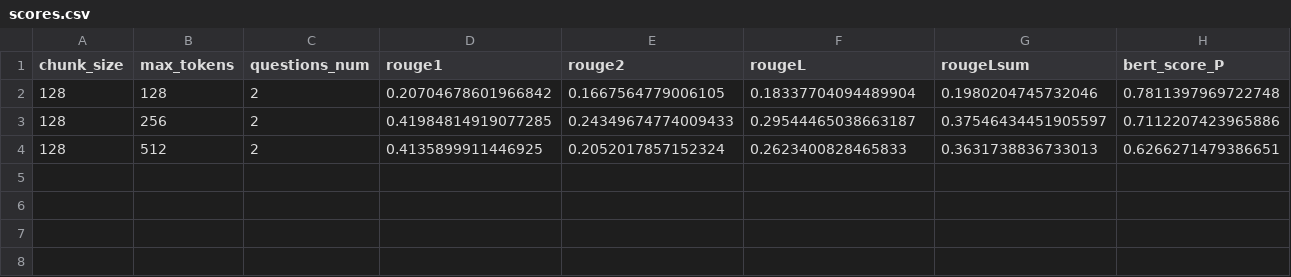
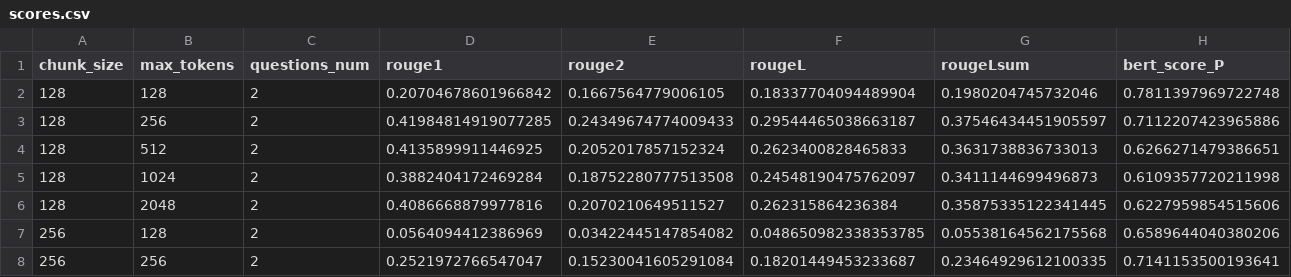
Before and after one commit to Prateeek73/LMForge_RAG, a CSV file: Sandbox/Yaman/Fall25/LMForge_RUN04_DGX_SPARK_microsoft-Phi-4-mini-instruct/Generated_Results/microsoft-Phi-4-mini-instruct-spark/scores.csv, drawn as a sheet; only a part is shown; rows hold the shown columns only; the diff names each change by its address in the sheet, - before the commit and + after, or states it on an @@ line.

```diff
--- a/Sandbox/Yaman/Fall25/LMForge_RUN04_DGX_SPARK_microsoft-Phi-4-mini-instruct/Generated_Results/microsoft-Phi-4-mini-instruct-spark/scores.csv
+++ b/Sandbox/Yaman/Fall25/LMForge_RUN04_DGX_SPARK_microsoft-Phi-4-mini-instruct/Generated_Results/microsoft-Phi-4-mini-instruct-spark/scores.csv
+row 5: 128 | 1024 | 2 | 0.3882404172469284 | 0.18752280777513508 | 0.24548190475762097 | 0.3411144699496873 | 0.6109357720211998
+row 6: 128 | 2048 | 2 | 0.4086668879977816 | 0.2070210649511527 | 0.262315864236384 | 0.35875335122341445 | 0.6227959854515606
+row 7: 256 | 128 | 2 | 0.0564094412386969 | 0.03422445147854082 | 0.048650982338353785 | 0.05538164562175568 | 0.6589644040380206
+row 8: 256 | 256 | 2 | 0.2521972766547047 | 0.15230041605291084 | 0.18201449453233687 | 0.23464929612100335 | 0.7141153500193641
```
Also changed, not shown: Sandbox/Yaman/Fall25/LMForge_RUN03_DGX_SPARK_GEMMA/Generated_Results/gemma-7b-spark/qa_generation_results.csv, Sandbox/Yaman/Fall25/LMForge_RUN03_DGX_SPARK_GEMMA/Generated_Results/gemma-7b-spark/scores.csv, 36 other files.
